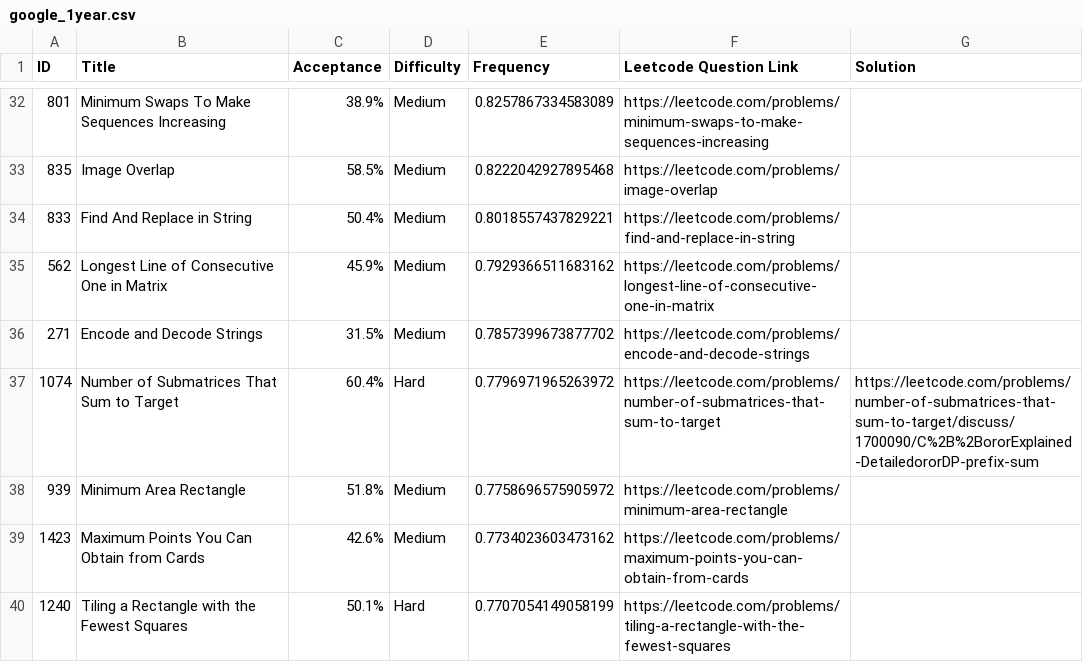
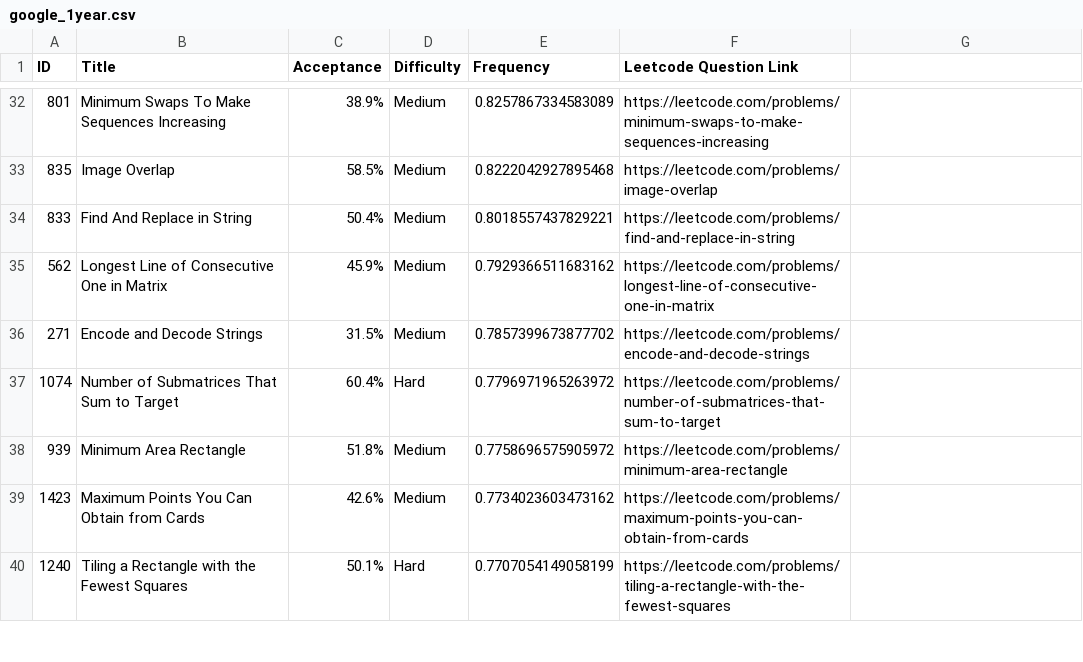
Before and after one commit to 78salman6/LeetCode-Questions-CompanyWise, a CSV file: google_1year.csv, drawn as a sheet; only a part is shown, gaps mark what is left out; the diff names each change by its address in the sheet, - before the commit and + after, or states it on an @@ line.

Commit message:
Update google_1year.csv

```diff
--- a/google_1year.csv
+++ b/google_1year.csv
-G1: Solution
+G1: (empty)
-G37: https://leetcode.com/problems/number-of-submatrices-that-sum-to-target/discuss/1700090/C%2B%2BororExplained-DetailedororDP-prefix-sum
+G37: (empty)
```
